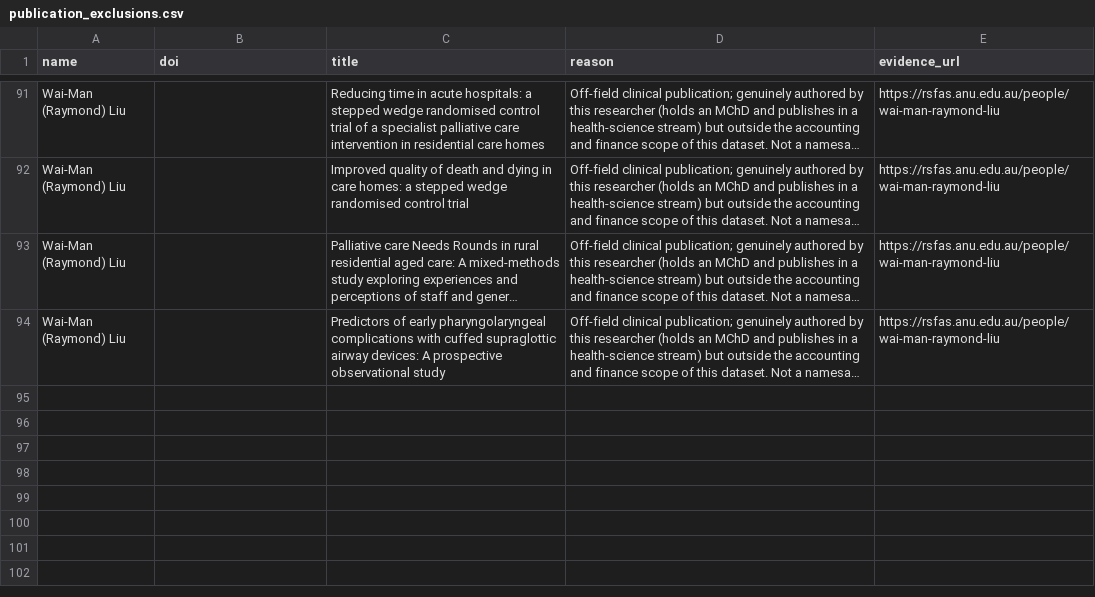
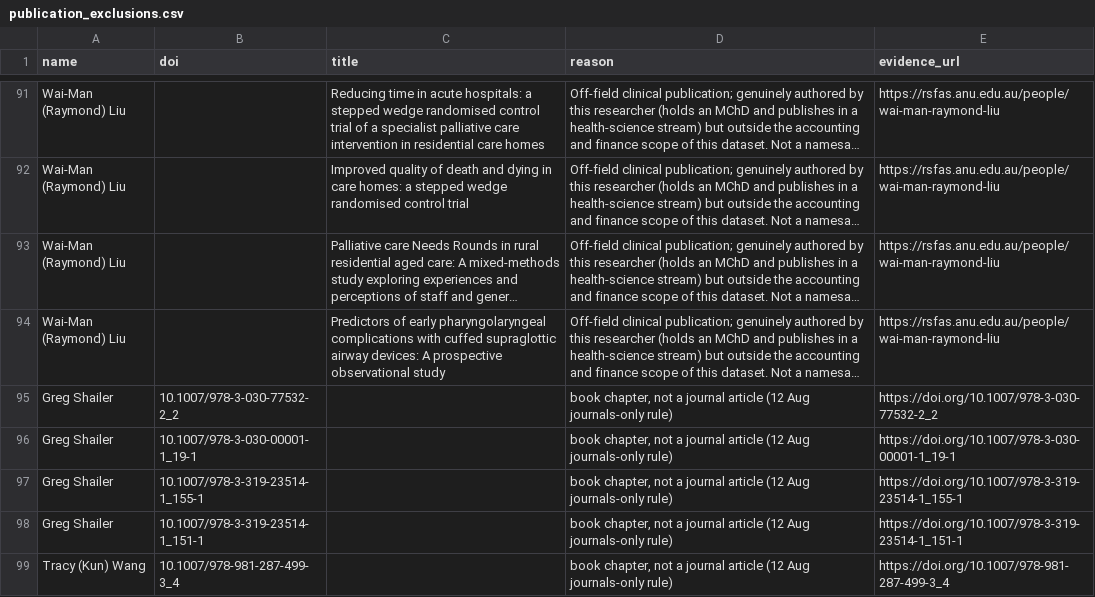
Before and after one commit to yuhanwang0612/cits3200-, a CSV file: data/publication_exclusions.csv, drawn as a sheet; only a part is shown, gaps mark what is left out; long unchanged cells end in …; the diff names each change by its address in the sheet, - before the commit and + after, or states it on an @@ line.

```diff
--- a/data/publication_exclusions.csv
+++ b/data/publication_exclusions.csv
+row 95: Greg Shailer | 10.1007/978-3-030-77532-2_2 |  | book chapter, not a journal article (12 Aug journals-only rule) | https://doi.org/10.1007/978-3-030-77532-2_2
+row 96: Greg Shailer | 10.1007/978-3-030-00001-1_19-1 |  | book chapter, not a journal article (12 Aug journals-only rule) | https://doi.org/10.1007/978-3-030-00001-1_19-1
+row 97: Greg Shailer | 10.1007/978-3-319-23514-1_155-1 |  | book chapter, not a journal article (12 Aug journals-only rule) | https://doi.org/10.1007/978-3-319-23514-1_155-1
+row 98: Greg Shailer | 10.1007/978-3-319-23514-1_151-1 |  | book chapter, not a journal article (12 Aug journals-only rule) | https://doi.org/10.1007/978-3-319-23514-1_151-1
+row 99: Tracy (Kun) Wang | 10.1007/978-981-287-499-3_4 |  | book chapter, not a journal article (12 Aug journals-only rule) | https://doi.org/10.1007/978-981-287-499-3_4
```
Also changed, not shown: final output/anu/anu_journals.csv, final output/anu/anu_publications.csv, 5 other files.
